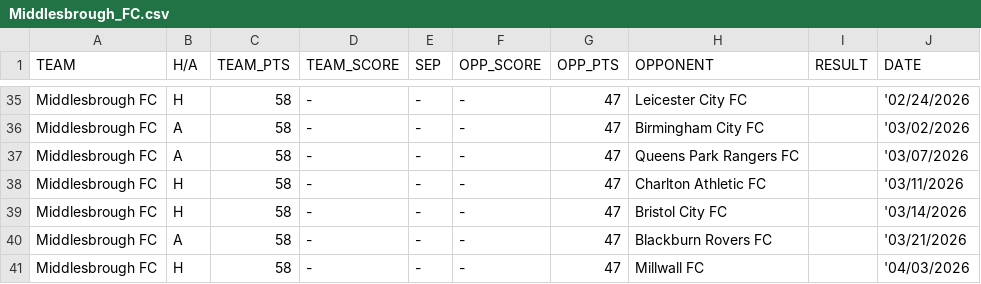
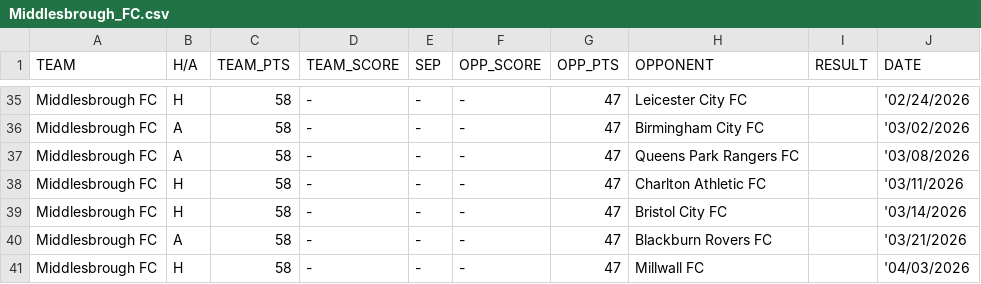
Before and after one commit to f0niks/championship-data, a CSV file: Middlesbrough_FC.csv, drawn as a sheet; only a part is shown, gaps mark what is left out.

```diff
--- a/Middlesbrough_FC.csv
+++ b/Middlesbrough_FC.csv
@@ -36,3 +36,3 @@ Middlesbrough FC,H,58,-,-,-,47,Leicester City FC,,'02/24/2026
 Middlesbrough FC,A,58,-,-,-,47,Birmingham City FC,,'03/02/2026
-Middlesbrough FC,A,58,-,-,-,47,Queens Park Rangers FC,,'03/07/2026
+Middlesbrough FC,A,58,-,-,-,47,Queens Park Rangers FC,,'03/08/2026
 Middlesbrough FC,H,58,-,-,-,47,Charlton Athletic FC,,'03/11/2026
```
Also changed, not shown: Birmingham_City_FC.csv, Charlton_Athletic_FC.csv, 5 other files.
